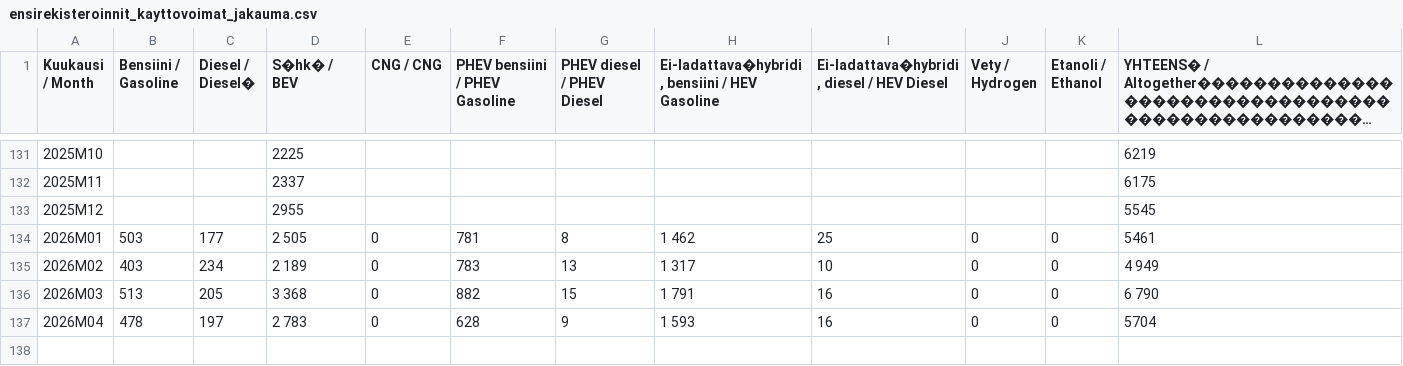
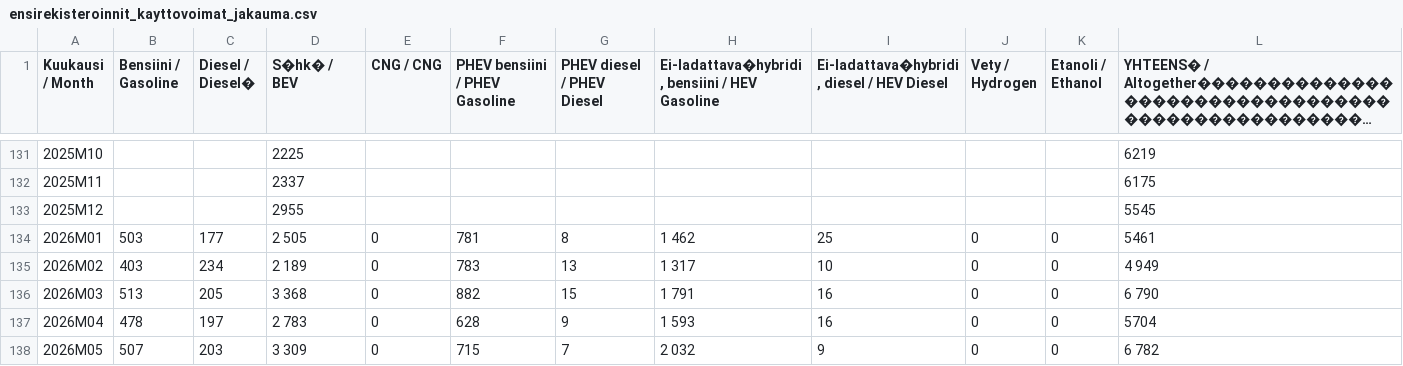
Before and after one commit to vesanieminen/evstats, a CSV file: src/main/resources/data/ensirekisteroinnit_kayttovoimat_jakauma.csv, drawn as a sheet; only a part is shown, gaps mark what is left out; long unchanged cells end in …; the diff names each change by its address in the sheet, - before the commit and + after, or states it on an @@ line.

```diff
--- a/src/main/resources/data/ensirekisteroinnit_kayttovoimat_jakauma.csv
+++ b/src/main/resources/data/ensirekisteroinnit_kayttovoimat_jakauma.csv
+row 138: 2026M05 | 507 | 203 | 3 309 | 0 | 715 | 7 | 2 032 | 9 | 0 | 0 | 6 782
```
